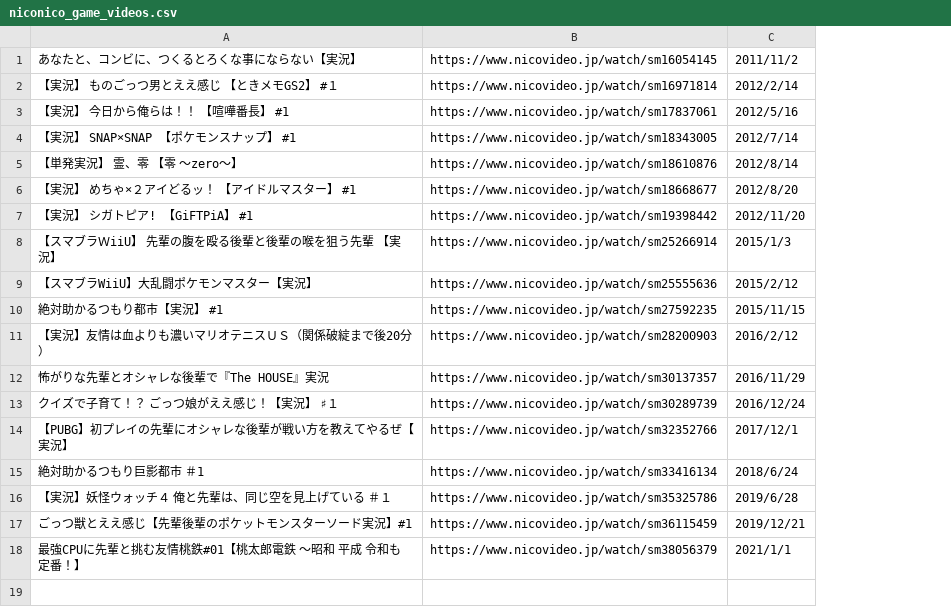
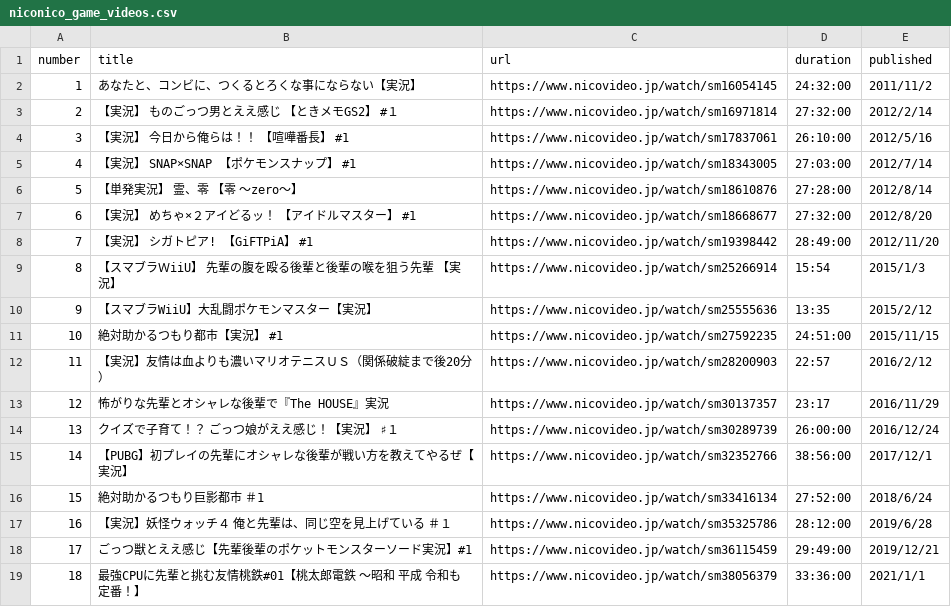
Before and after one commit to shi1268/Biwachap15gacha, a CSV file: niconico_game_videos.csv, drawn as a sheet; addresses are those after the commit; the diff names each change by its address in the sheet, - before the commit and + after, or states it on an @@ line.

```diff
--- a/niconico_game_videos.csv
+++ b/niconico_game_videos.csv
+column A, rows 2-19: 1 | 2 | 3 | 4 | 5 | 6 | 7 | 8 | 9 | 10 | 11 | 12 | 13 | 14 | 15 | 16 | 17 | 18
+column D, rows 2-19: 24:32:00 | 27:32:00 | 26:10:00 | 27:03:00 | 27:28:00 | 27:32:00 | 28:49:00 | 15:54 | 13:35 | 24:51:00 | 22:57 | 23:17 | 26:00:00 | 38:56:00 | 27:52:00 | 28:12:00 | 29:49:00 | 33:36:00
+row 1: number | title | url | duration | published
```
Also changed, not shown: niconico_challenge_videos.csv, niconico_talk_videos.csv.
